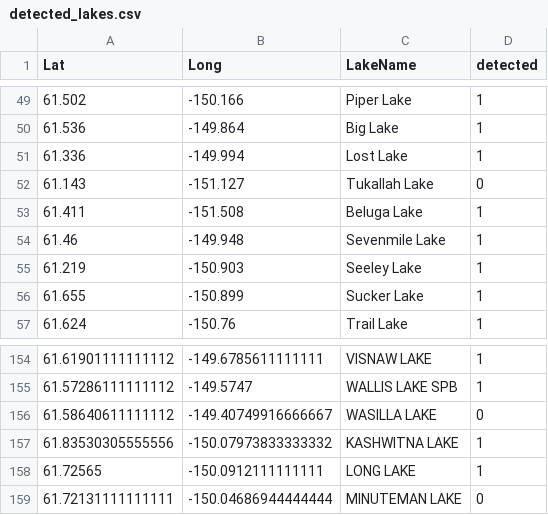
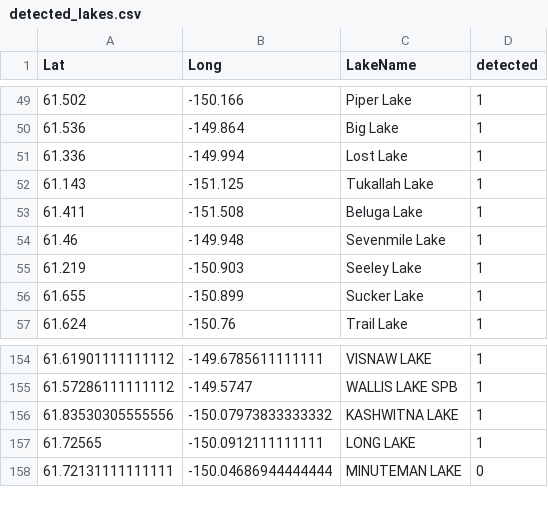
Before and after one commit to kaiverson/FloatplaneLandabilityProblem, a CSV file: detected_lakes.csv, drawn as a sheet; only a part is shown, gaps mark what is left out; the diff covers the shown part only.

```diff
--- a/detected_lakes.csv
+++ b/detected_lakes.csv
@@ -51,3 +51,3 @@ Lat,Long,LakeName,detected
 61.336,-149.994,Lost Lake,1
-61.143,-151.127,Tukallah Lake,0
+61.143,-151.125,Tukallah Lake,1
 61.411,-151.508,Beluga Lake,1
@@ -155,3 +155,2 @@ Lat,Long,LakeName,detected
 61.57286111111112,-149.5747,WALLIS LAKE SPB,1
-61.58640611111112,-149.40749916666667,WASILLA LAKE,0
 61.83530305555556,-150.07973833333332,KASHWITNA LAKE,1
```
Also changed, not shown: 6 added rows, 6 removed rows and 4 edited cells elsewhere in this file, 3 other files.
